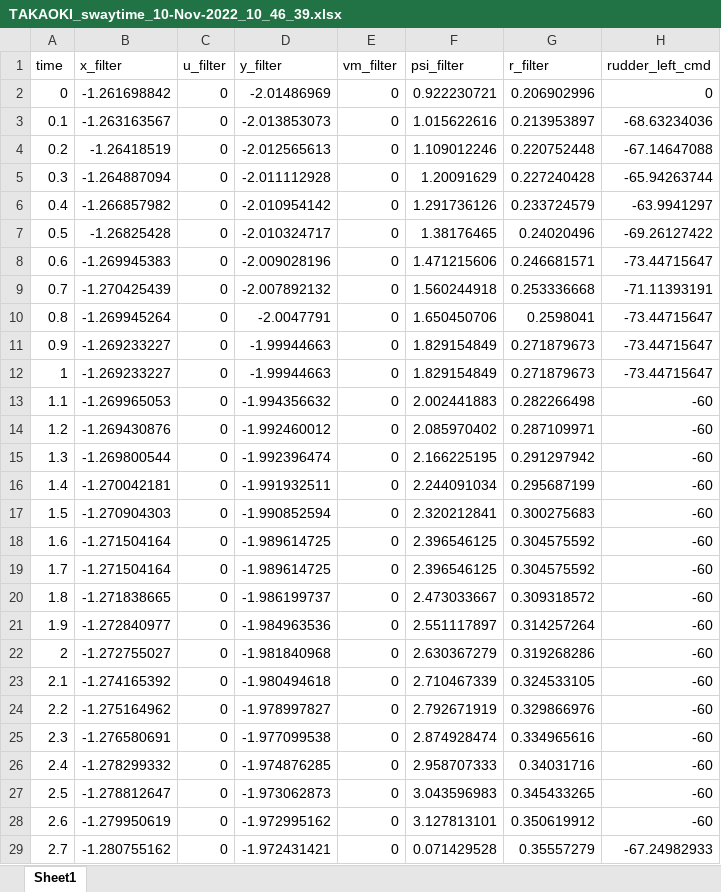
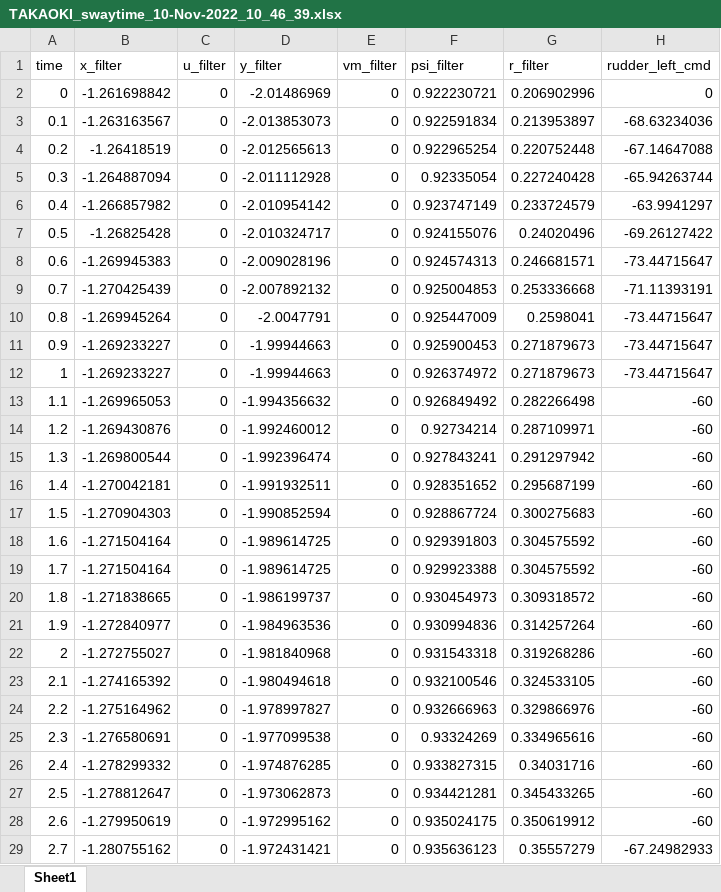
Before and after one commit to fuekiyuta-19/hard_ware, an Excel workbook: general_python/datalist/20221110/TAKAOKI_swaytime_10-Nov-2022_10_46_39.xlsx, sheet Sheet1, drawn as a sheet; only a part is shown; values as stored, in another font and other column widths than the file's, no borders; the diff covers the shown part only; the diff names each change by its address in the sheet, - before the commit and + after, or states it on an @@ line.

```diff
--- a/general_python/datalist/20221110/TAKAOKI_swaytime_10-Nov-2022_10_46_39.xlsx (sheet Sheet1)
+++ b/general_python/datalist/20221110/TAKAOKI_swaytime_10-Nov-2022_10_46_39.xlsx (sheet Sheet1)
-F3 (psi_filter): 1.015622616
+F3 (psi_filter): 0.922591834
-F4 (psi_filter): 1.109012246
+F4 (psi_filter): 0.922965254
-F5 (psi_filter): 1.20091629
+F5 (psi_filter): 0.92335054
-F6 (psi_filter): 1.291736126
+F6 (psi_filter): 0.923747149
-F7 (psi_filter): 1.38176465
+F7 (psi_filter): 0.924155076
-F8 (psi_filter): 1.471215606
+F8 (psi_filter): 0.924574313
-F9 (psi_filter): 1.560244918
+F9 (psi_filter): 0.925004853
-F10 (psi_filter): 1.650450706
+F10 (psi_filter): 0.925447009
-F11 (psi_filter): 1.829154849
+F11 (psi_filter): 0.925900453
-F12 (psi_filter): 1.829154849
+F12 (psi_filter): 0.926374972
-F13 (psi_filter): 2.002441883
+F13 (psi_filter): 0.926849492
-F14 (psi_filter): 2.085970402
+F14 (psi_filter): 0.92734214
-F15 (psi_filter): 2.166225195
+F15 (psi_filter): 0.927843241
-F16 (psi_filter): 2.244091034
+F16 (psi_filter): 0.928351652
-F17 (psi_filter): 2.320212841
+F17 (psi_filter): 0.928867724
-F18 (psi_filter): 2.396546125
+F18 (psi_filter): 0.929391803
-F19 (psi_filter): 2.396546125
+F19 (psi_filter): 0.929923388
-F20 (psi_filter): 2.473033667
+F20 (psi_filter): 0.930454973
-F21 (psi_filter): 2.551117897
+F21 (psi_filter): 0.930994836
-F22 (psi_filter): 2.630367279
+F22 (psi_filter): 0.931543318
-F23 (psi_filter): 2.710467339
+F23 (psi_filter): 0.932100546
-F24 (psi_filter): 2.792671919
+F24 (psi_filter): 0.932666963
-F25 (psi_filter): 2.874928474
+F25 (psi_filter): 0.93324269
-F26 (psi_filter): 2.958707333
+F26 (psi_filter): 0.933827315
-F27 (psi_filter): 3.043596983
+F27 (psi_filter): 0.934421281
-F28 (psi_filter): 3.127813101
+F28 (psi_filter): 0.935024175
-F29 (psi_filter): 0.071429528
+F29 (psi_filter): 0.935636123
```
Also changed, not shown: 727 edited cells elsewhere in this sheet, general_python/datalist/20221110/TAKAOKI_swaytime_10-Nov-2022_10_44_52.xlsx, general_python/datalist/20221110/TAKAOKI_swaytime_10-Nov-2022_10_58_25.xlsx, 39 other files.
